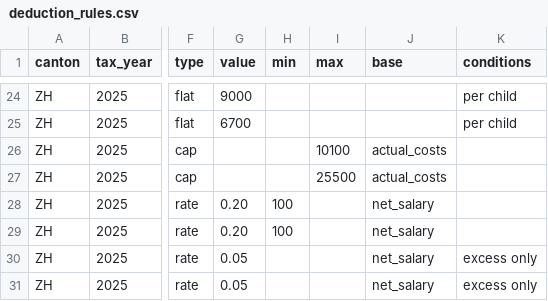
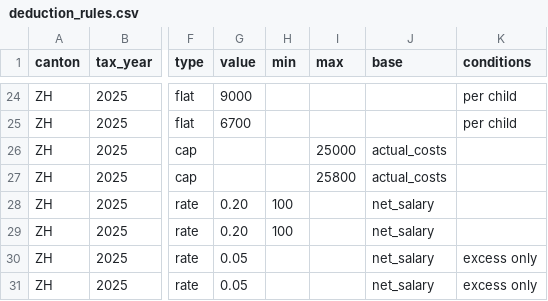
Before and after one commit to usamashaikh13/suntax, a CSV file: backend/tax-rules/deduction_rules.csv, drawn as a sheet; only a part is shown, gaps mark what is left out; the diff names each change by its address in the sheet, - before the commit and + after, or states it on an @@ line.

Commit message:
feat(milestone2): address client acceptance feedback across all 7 items
- Point 1: Update Pillar 3a max to CHF 7'258 (2025/2026), federal childcare to CHF 25'800, cantonal ZH to CHF 25'000 via dynamic rule JSON/CSV sourcing
- Point 2: Fix calculation auto-compute on GET /calculation and live sidebar refresh; integrate all 160 Zurich municipalities and church tax via PLZ resolution
- Point 3: Capture clean, loaded dashboard evidence without spinners, document review modal, duplicate alerts, and record full MP4 walkthrough videos
- Point 4: Centralize company legal name to 'Sun Group KLG' across brand config, backend settings, frontend brand, and footer
- Point 5: Refactor Zurich postal PDF to black-on-white layout with running name/AHV header on every page, signature blocks, and dedicated Barcode Sheet (Barcode-Blatt)
- Point 6: Verify eCH-0119 XML export generation passing 100% of official v4.0.0 XSD schema validation tests
- Point 7: Update handover document with live GitHub and Vercel links, repository transfer guide, and recompile PDF

```diff
--- a/backend/tax-rules/deduction_rules.csv
+++ b/backend/tax-rules/deduction_rules.csv
-I26 (max): 10100
+I26 (max): 25000
-I27 (max): 25500
+I27 (max): 25800
```
Also changed, not shown: tax-rules/deduction_rules.csv, 48 other files.
